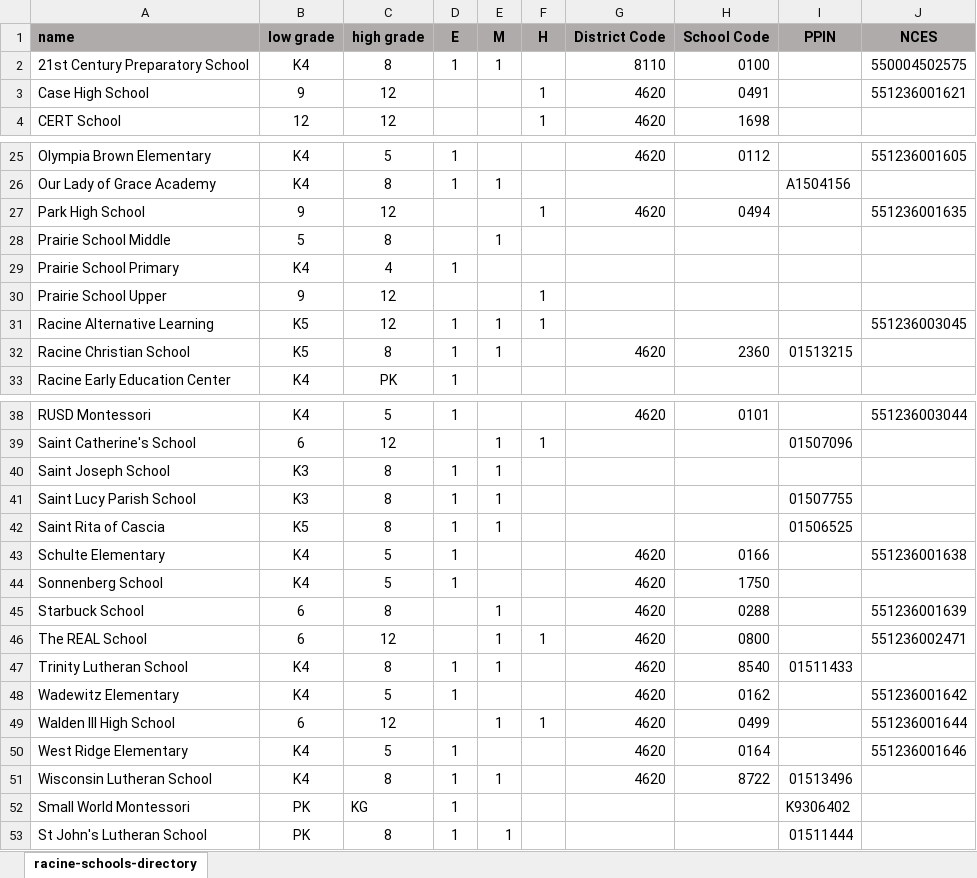
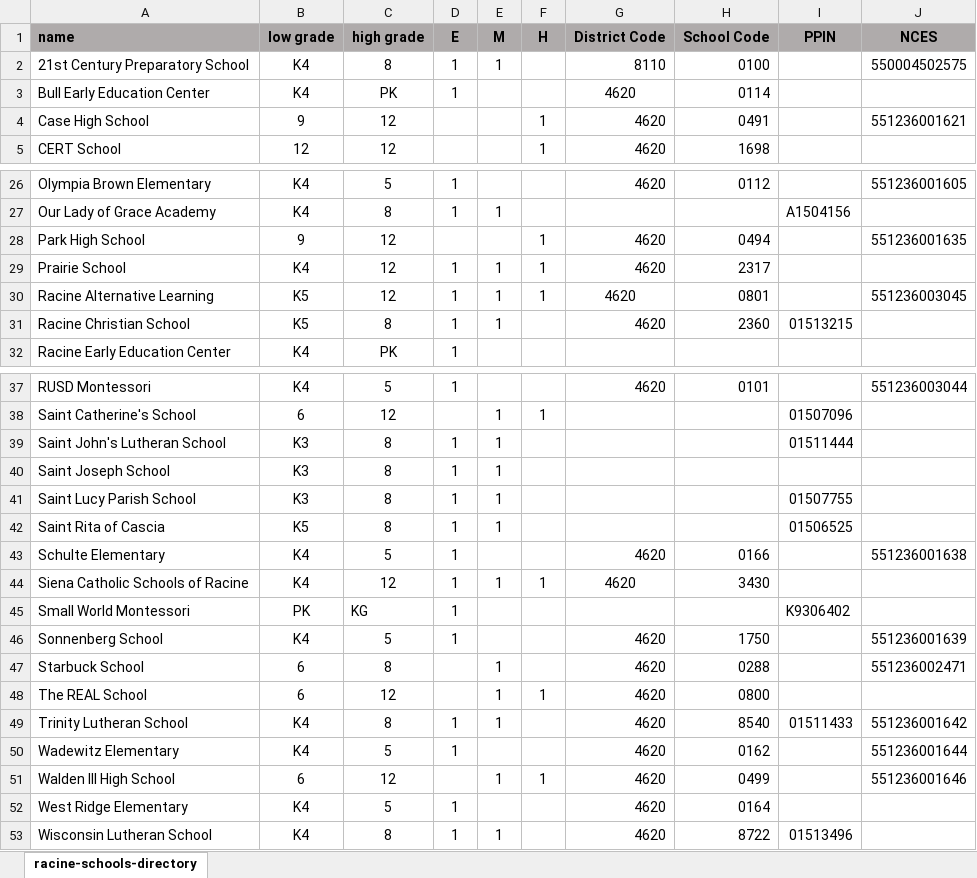
Before and after one commit to nwg/racine-schools, an Excel workbook: scripts/data/racine-schools-directory.xlsx, sheet racine-schools-directory, drawn as a sheet; only a part is shown, gaps mark what is left out; values as stored, in another font and other column widths than the file's, no borders; removed rows and columns are numbered as before the commit, all else as after; the diff names each change by its address in the sheet, - before the commit and + after, or states it on an @@ line.

Commit message:
update directory

```diff
--- a/scripts/data/racine-schools-directory.xlsx (sheet racine-schools-directory)
+++ b/scripts/data/racine-schools-directory.xlsx (sheet racine-schools-directory)
+row 3: Bull Early Education Center | K4 | PK | 1 |  |  | 4620 | 0114
-row 28: Prairie School Middle | 5 | 8 |  | 1
-row 29: Prairie School Primary | K4 | 4 | 1
-row 30: Prairie School Upper | 9 | 12 |  |  | 1
+row 29: Prairie School | K4 | 12 | 1 | 1 | 1 | 4620 | 2317
-G30 (District Code): (empty)
+G30 (District Code): 4620
-H30 (School Code): (empty)
+H30 (School Code): 0801
+row 39: Saint John's Lutheran School | K3 | 8 | 1 | 1 |  |  |  | 01511444
+row 44: Siena Catholic Schools of Racine | K4 | 12 | 1 | 1 | 1 | 4620 | 3430
@@ row 52 moved to row 45: Small World Montessori @@
-J46 (NCES): (empty)
+J46 (NCES): 551236001639
-J47 (NCES): 551236001639
+J47 (NCES): 551236002471
-J48 (NCES): 551236002471
+J48 (NCES): (empty)
-J49 (NCES): (empty)
+J49 (NCES): 551236001642
-J50 (NCES): 551236001642
+J50 (NCES): 551236001644
-J51 (NCES): 551236001644
+J51 (NCES): 551236001646
-J52 (NCES): 551236001646
+J52 (NCES): (empty)
-row 53: St John's Lutheran School | PK | 8 | 1 | 1 |  |  |  | 01511444
```
Also changed, not shown: 2 other files.
